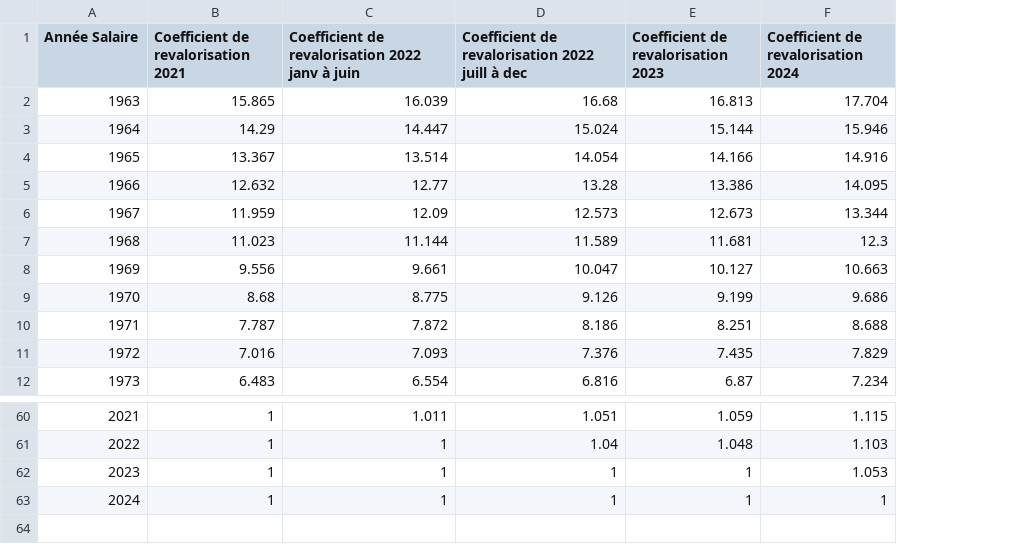
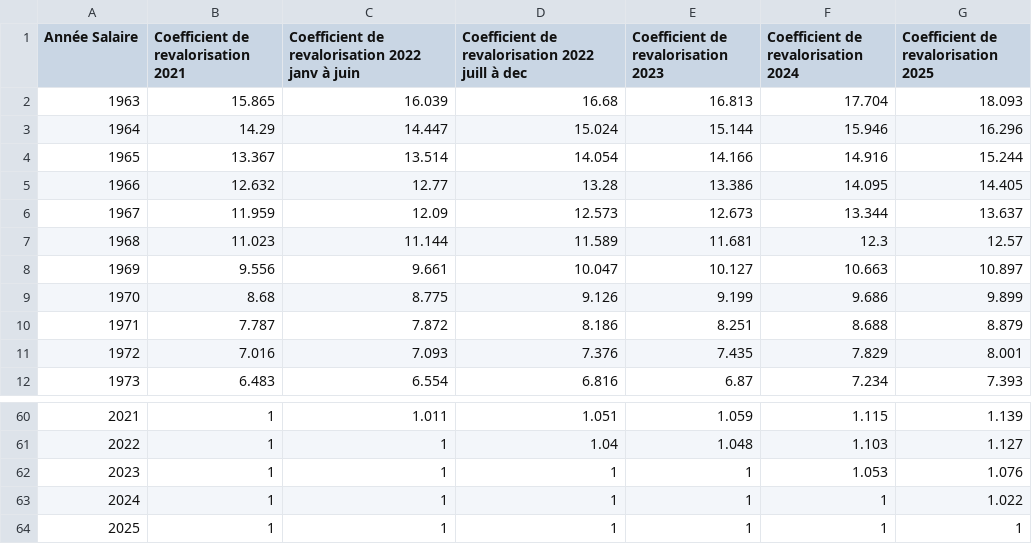
Before and after one commit to adepradeux/my-site-web-retraite, a CSV file: Parametres/Param_historique_revalo.csv, drawn as a sheet; only a part is shown, gaps mark what is left out; the diff names each change by its address in the sheet, - before the commit and + after, or states it on an @@ line.

```diff
--- a/Parametres/Param_historique_revalo.csv
+++ b/Parametres/Param_historique_revalo.csv
+column G, rows 1-12: Coefficient de revalorisation 2025 | 18.093 | 16.296 | 15.244 | 14.405 | 13.637 | 12.57 | 10.897 | 9.899 | 8.879 | 8.001 | 7.393; rows 60-63: 1.139 | 1.127 | 1.076 | 1.022
+row 64: 2025 | 1 | 1 | 1 | 1 | 1 | 1
```
Also changed, not shown: Parametres/param_points.csv, Parametres/param_trim.csv, 4 other files.
